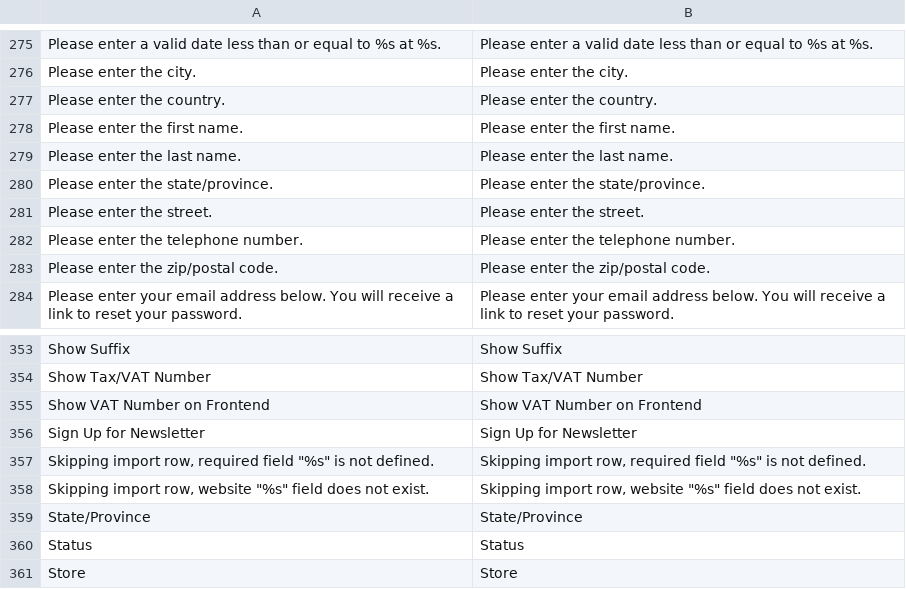
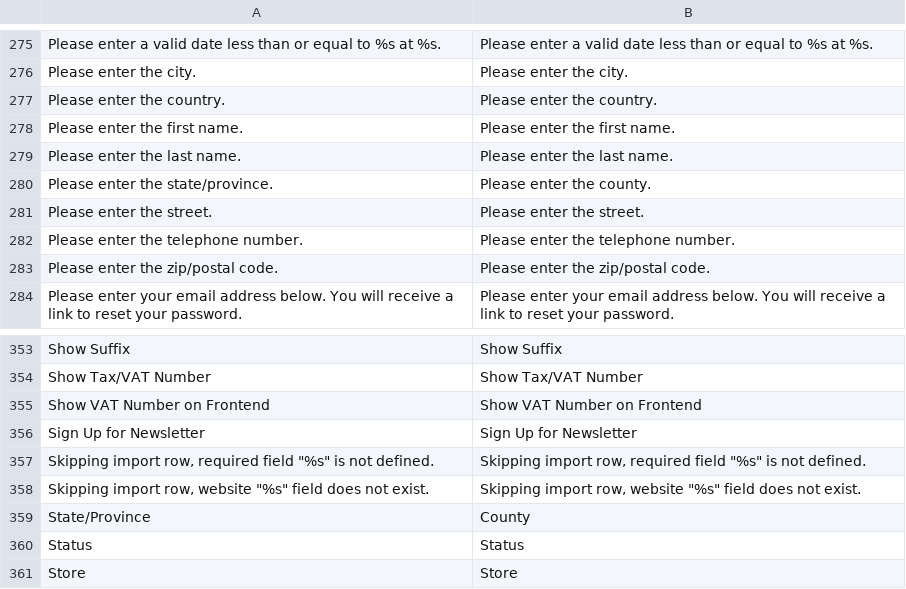
Before and after one commit to fritzGit/SoftwareSuperStore, a CSV file: app/locale/en_US/Mage_Customer.csv, drawn as a sheet; only a part is shown, gaps mark what is left out.

```diff
--- a/app/locale/en_US/Mage_Customer.csv
+++ b/app/locale/en_US/Mage_Customer.csv
@@ -279,3 +279,3 @@
 "Please enter the last name.","Please enter the last name."
-"Please enter the state/province.","Please enter the state/province."
+"Please enter the state/province.","Please enter the county."
 "Please enter the street.","Please enter the street."
@@ -358,3 +358,3 @@
 "Skipping import row, website ""%s"" field does not exist.","Skipping import row, website ""%s"" field does not exist."
-"State/Province","State/Province"
+"State/Province","County"
 "Status","Status"
```
Also changed, not shown: app/locale/en_US/Mage_Adminhtml.csv, app/locale/en_US/Mage_Checkout.csv, 13 other files.
